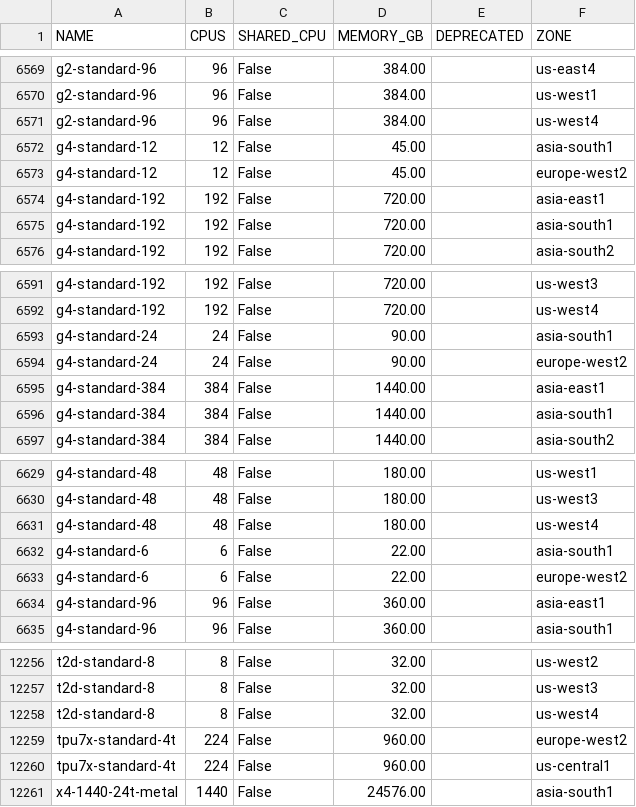
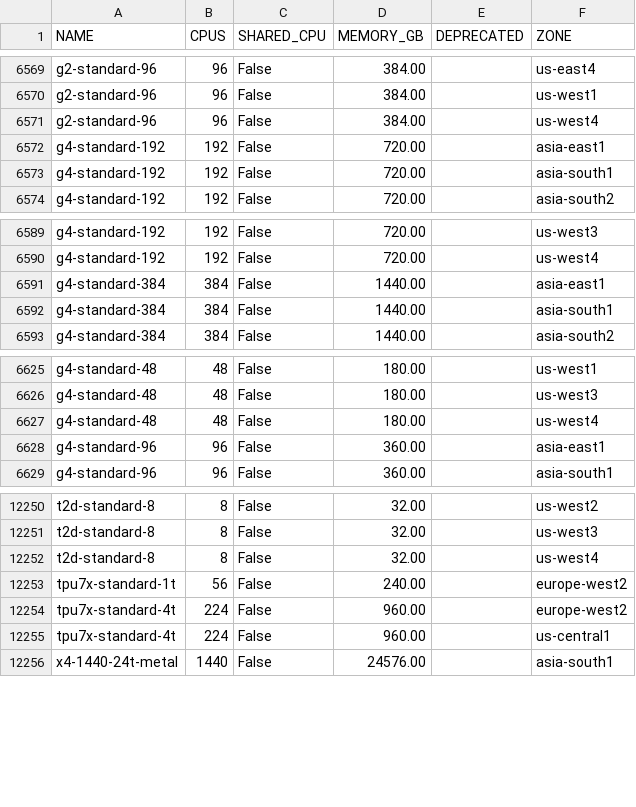
Before and after one commit to Cyclenerd/google-cloud-pricing-cost-calculator, a CSV file: tools/machinetyperegion.csv, drawn as a sheet; only a part is shown, gaps mark what is left out.

```diff
--- a/tools/machinetyperegion.csv
+++ b/tools/machinetyperegion.csv
@@ -6571,4 +6571,2 @@ g2-standard-96;96;False;384.00;;us-west1
 g2-standard-96;96;False;384.00;;us-west4
-g4-standard-12;12;False;45.00;;asia-south1
-g4-standard-12;12;False;45.00;;europe-west2
 g4-standard-192;192;False;720.00;;asia-east1
@@ -6592,4 +6590,2 @@ g4-standard-192;192;False;720.00;;us-west3
 g4-standard-192;192;False;720.00;;us-west4
-g4-standard-24;24;False;90.00;;asia-south1
-g4-standard-24;24;False;90.00;;europe-west2
 g4-standard-384;384;False;1440.00;;asia-east1
@@ -6631,4 +6627,2 @@ g4-standard-48;48;False;180.00;;us-west3
 g4-standard-48;48;False;180.00;;us-west4
-g4-standard-6;6;False;22.00;;asia-south1
-g4-standard-6;6;False;22.00;;europe-west2
 g4-standard-96;96;False;360.00;;asia-east1
@@ -12258,2 +12252,3 @@ t2d-standard-8;8;False;32.00;;us-west3
 t2d-standard-8;8;False;32.00;;us-west4
+tpu7x-standard-1t;56;False;240.00;;europe-west2
 tpu7x-standard-4t;224;False;960.00;;europe-west2
```
Also changed, not shown: tools/machinetypes.csv.
